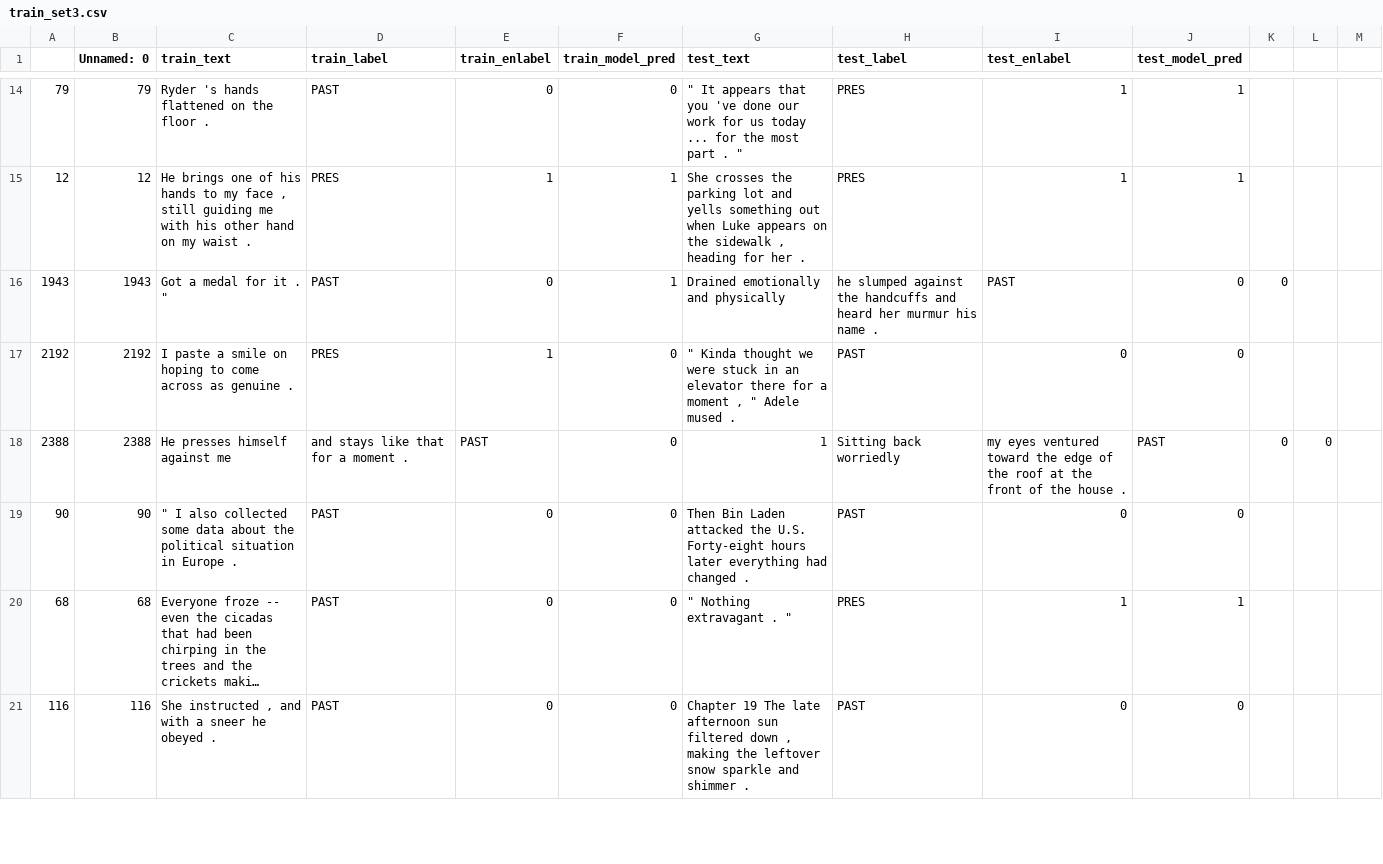
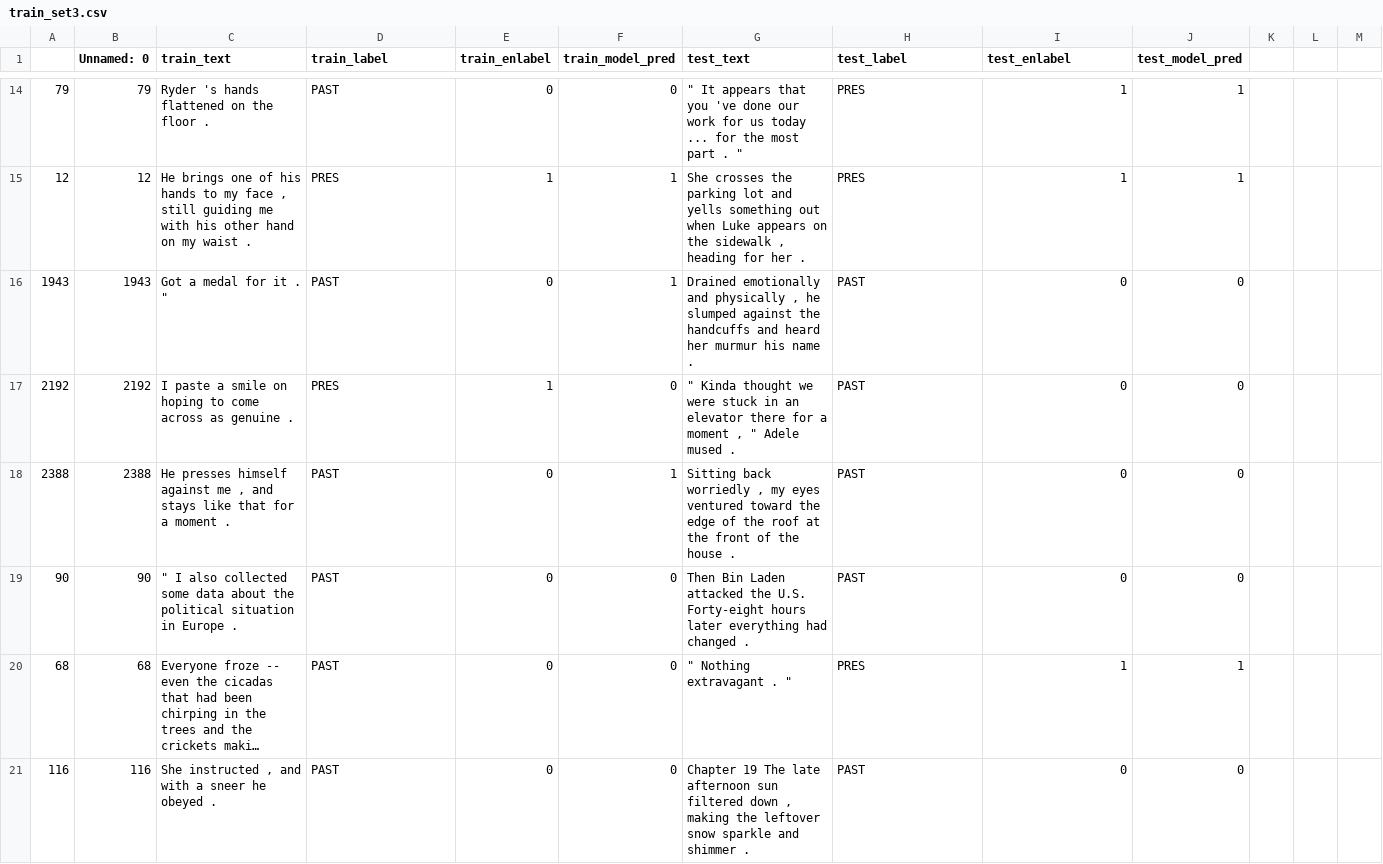
Before and after one commit to anavaleriagonzalez/anavaleriagonzalez.github.io, a CSV file: data/stimuli_presentations/preds/past_present/train_set3.csv, drawn as a sheet; only a part is shown, gaps mark what is left out; long unchanged cells end in …; the diff covers the shown part only.

Commit message:
Update train_set3.csv

```diff
--- a/data/stimuli_presentations/preds/past_present/train_set3.csv
+++ b/data/stimuli_presentations/preds/past_present/train_set3.csv
@@ -15,5 +15,5 @@
 12,12,"He brings one of his hands to my face , still guiding me with his other hand on my waist .",PRES,1,1,"She crosses the parking lot and yells something out when Luke appears on the sidewalk , heading for her .",PRES,1,1
-1943,1943,"Got a medal for it . """,PAST,0,1,Drained emotionally and physically , he slumped against the handcuffs and heard her murmur his name .,PAST,0,0
+1943,1943,"Got a medal for it . """,PAST,0,1,"Drained emotionally and physically , he slumped against the handcuffs and heard her murmur his name .",PAST,0,0
 2192,2192,I paste a smile on hoping to come across as genuine .,PRES,1,0,""" Kinda thought we were stuck in an elevator there for a moment , "" Adele mused .",PAST,0,0
-2388,2388,He presses himself against me , and stays like that for a moment .,PAST,0,1,Sitting back worriedly , my eyes ventured toward the edge of the roof at the front of the house .,PAST,0,0
+2388,2388,"He presses himself against me , and stays like that for a moment .",PAST,0,1,"Sitting back worriedly , my eyes ventured toward the edge of the roof at the front of the house .",PAST,0,0
 90,90,""" I also collected some data about the political situation in Europe .",PAST,0,0,Then Bin Laden attacked the U.S. Forty-eight hours later everything had changed .,PAST,0,0
```
Also changed, not shown: 3 removed rows and 55 edited cells elsewhere in this file.
